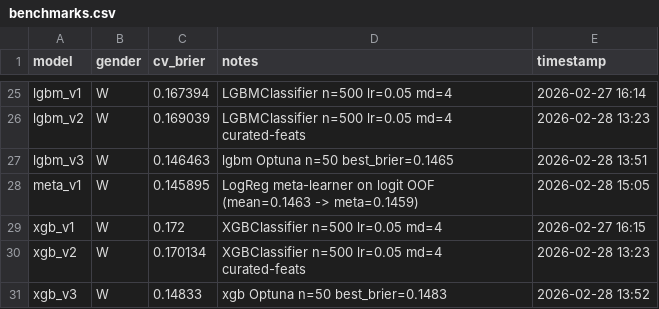
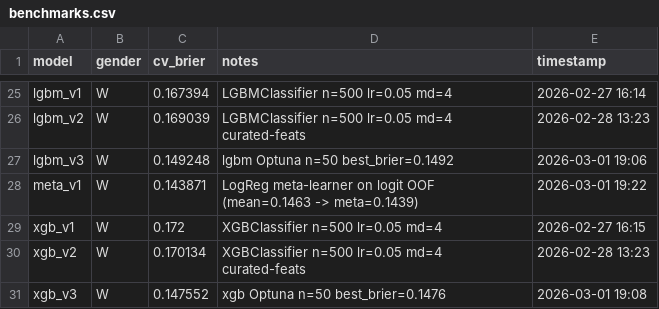
Before and after one commit to Smooth-Cactus0/march-machine-learning-mania-2026, a CSV file: results/benchmarks.csv, drawn as a sheet; only a part is shown, gaps mark what is left out; the diff covers the shown part only.

```diff
--- a/results/benchmarks.csv
+++ b/results/benchmarks.csv
@@ -26,6 +26,6 @@ lgbm_v1,W,0.167394,LGBMClassifier n=500 lr=0.05 md=4,2026-02-27 16:14
 lgbm_v2,W,0.169039,LGBMClassifier n=500 lr=0.05 md=4 curated-feats,2026-02-28 13:23
-lgbm_v3,W,0.146463,lgbm Optuna n=50 best_brier=0.1465,2026-02-28 13:51
-meta_v1,W,0.145895,LogReg meta-learner on logit OOF (mean=0.1463 -> meta=0.1459),2026-02-28 15:05
+lgbm_v3,W,0.149248,lgbm Optuna n=50 best_brier=0.1492,2026-03-01 19:06
+meta_v1,W,0.143871,LogReg meta-learner on logit OOF (mean=0.1463 -> meta=0.1439),2026-03-01 19:22
 xgb_v1,W,0.172,XGBClassifier n=500 lr=0.05 md=4,2026-02-27 16:15
 xgb_v2,W,0.170134,XGBClassifier n=500 lr=0.05 md=4 curated-feats,2026-02-28 13:23
-xgb_v3,W,0.14833,xgb Optuna n=50 best_brier=0.1483,2026-02-28 13:52
+xgb_v3,W,0.147552,xgb Optuna n=50 best_brier=0.1476,2026-03-01 19:08
```
Also changed, not shown: 31 edited cells elsewhere in this file, 5 other files.
